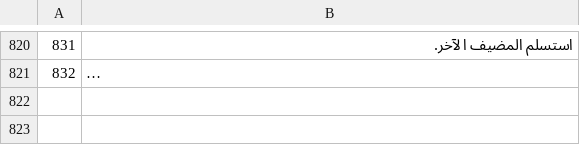
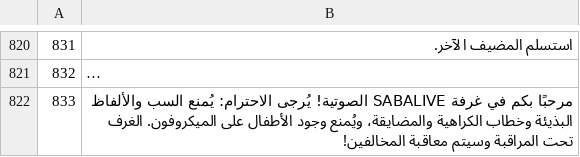
Before and after one commit to KDR9MGR/sabalive, a TSV file: tool/i18n/tr_ar.tsv, drawn as a sheet; only a part is shown, gaps mark what is left out; long unchanged cells end in …; the diff names each change by its address in the sheet, - before the commit and + after, or states it on an @@ line.

```diff
--- a/tool/i18n/tr_ar.tsv
+++ b/tool/i18n/tr_ar.tsv
+row 822: 833 | مرحبًا بكم في غرفة SABALIVE الصوتية! يُرجى الاحترام: يُمنع السب والألفاظ البذيئة وخطاب الكراهية والمضايقة، ويُمنع وجود الأطفال على الميكروفون. الغرف تحت المراقبة وسيتم معاقبة المخالفين!
```
Also changed, not shown: tool/i18n/tr_bn.tsv, tool/i18n/tr_fil.tsv, 12 other files.
